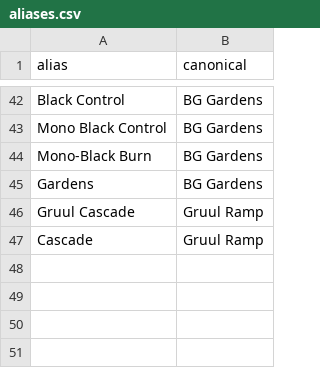
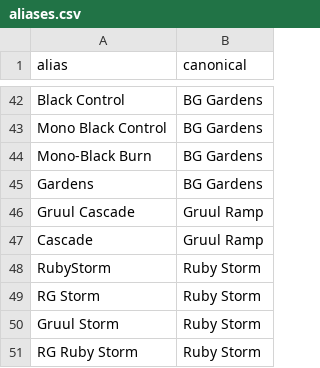
Before and after one commit to MarkG666/mtgo-pauper-reports, a CSV file: config/aliases.csv, drawn as a sheet; only a part is shown, gaps mark what is left out.

```diff
--- a/config/aliases.csv
+++ b/config/aliases.csv
@@ -47 +47,5 @@ Gruul Cascade,Gruul Ramp
 Cascade,Gruul Ramp
+RubyStorm,Ruby Storm
+RG Storm,Ruby Storm
+Gruul Storm,Ruby Storm
+RG Ruby Storm,Ruby Storm
```
Also changed, not shown: 6 other files.
